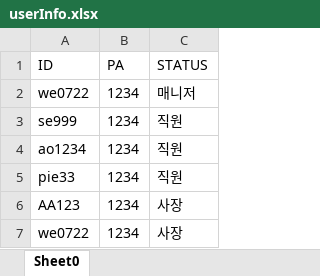
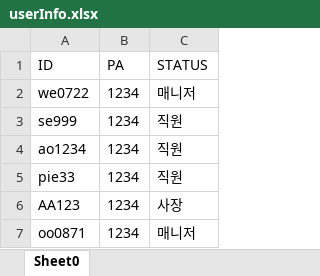
Before and after one commit to 722dydwns/Spring_middleProject, an Excel workbook: middleProject/userInfo.xlsx, sheet Sheet0, drawn as a sheet; values as stored, in another font and other column widths than the file's, no borders; removed rows and columns are numbered as before the commit, all else as after; the diff names each change by its address in the sheet, - before the commit and + after, or states it on an @@ line.

```diff
--- a/middleProject/userInfo.xlsx (sheet Sheet0)
+++ b/middleProject/userInfo.xlsx (sheet Sheet0)
-row 7: we0722 | 1234 | 사장
+row 7: oo0871 | 1234 | 매니저
```
Also changed, not shown: middleProject/managerInfo.xlsx, middleProject/sellingInfo.xlsx, 23 other files.
